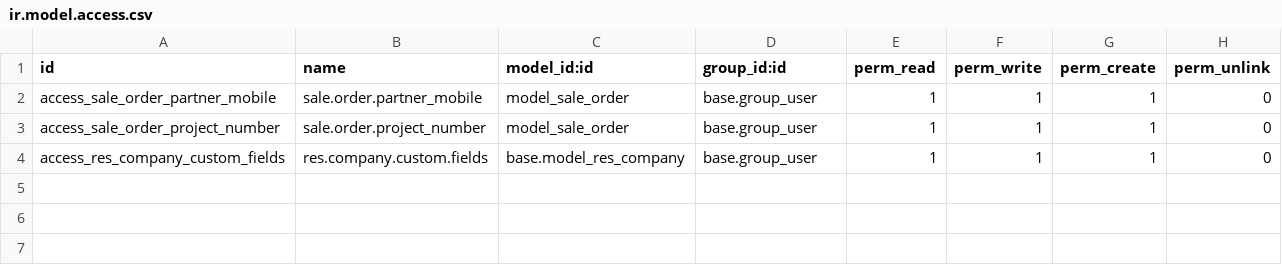
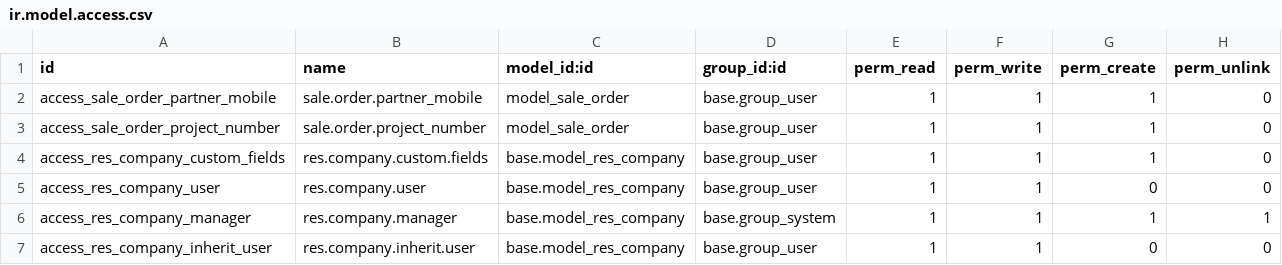
Before and after one commit to Siripong-Sangso/Odoo-Tutor, a CSV file: Test_module_sale/security/ir.model.access.csv, drawn as a sheet.

Commit message:
edit company

```diff
--- a/Test_module_sale/security/ir.model.access.csv
+++ b/Test_module_sale/security/ir.model.access.csv
@@ -4 +4,4 @@ access_sale_order_project_number,sale.order.project_number,model_sale_order,base
 access_res_company_custom_fields,res.company.custom.fields,base.model_res_company,base.group_user,1,1,1,0
+access_res_company_user,res.company.user,base.model_res_company,base.group_user,1,1,0,0
+access_res_company_manager,res.company.manager,base.model_res_company,base.group_system,1,1,1,1
+access_res_company_inherit_user,res.company.inherit.user,base.model_res_company,base.group_user,1,1,0,0
```
Also changed, not shown: 5 other files.
